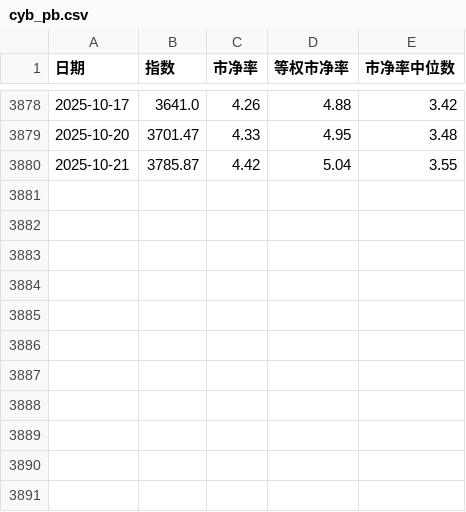
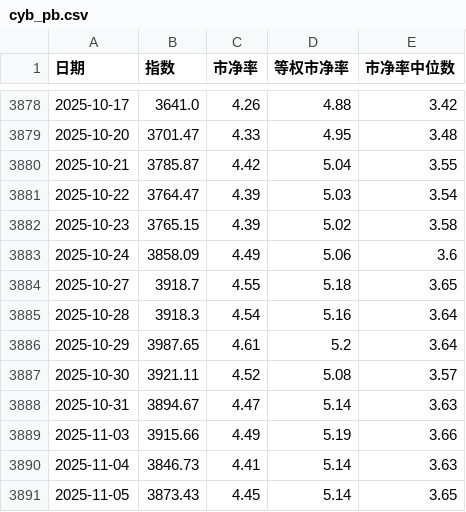
Before and after one commit to zhang1987wing/labs, a CSV file: stock/data/fundamentals/cyb_pb.csv, drawn as a sheet; only a part is shown, gaps mark what is left out; the diff names each change by its address in the sheet, - before the commit and + after, or states it on an @@ line.

```diff
--- a/stock/data/fundamentals/cyb_pb.csv
+++ b/stock/data/fundamentals/cyb_pb.csv
+row 3881: 2025-10-22 | 3764.47 | 4.39 | 5.03 | 3.54
+row 3882: 2025-10-23 | 3765.15 | 4.39 | 5.02 | 3.58
+row 3883: 2025-10-24 | 3858.09 | 4.49 | 5.06 | 3.6
+row 3884: 2025-10-27 | 3918.7 | 4.55 | 5.18 | 3.65
+row 3885: 2025-10-28 | 3918.3 | 4.54 | 5.16 | 3.64
+row 3886: 2025-10-29 | 3987.65 | 4.61 | 5.2 | 3.64
+row 3887: 2025-10-30 | 3921.11 | 4.52 | 5.08 | 3.57
+row 3888: 2025-10-31 | 3894.67 | 4.47 | 5.14 | 3.63
+row 3889: 2025-11-03 | 3915.66 | 4.49 | 5.19 | 3.66
+row 3890: 2025-11-04 | 3846.73 | 4.41 | 5.14 | 3.63
+row 3891: 2025-11-05 | 3873.43 | 4.45 | 5.14 | 3.65
```
Also changed, not shown: stock/data/fundamentals/csi_all_index.csv, stock/data/fundamentals/cyb_index.csv, 9 other files.
